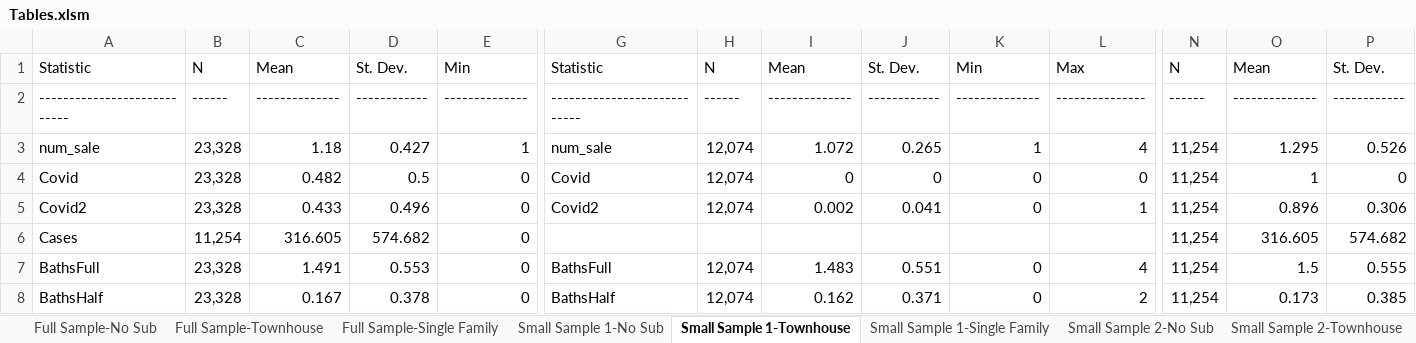
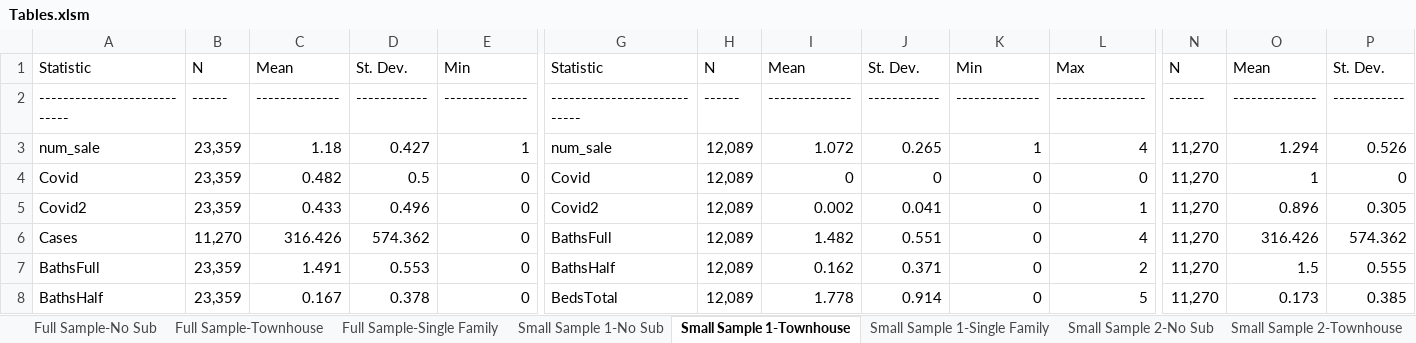
Before and after one commit to jrgroves/PY_Housing_Covid, an Excel workbook: Analysis/Paper/Tables.xlsm, sheet Small Sample 1-Townhouse, drawn as a sheet; only a part is shown, gaps mark what is left out; values as stored, in another font and other column widths than the file's, no borders; the diff covers the shown part only; the diff names each change by its address in the sheet, - before the commit and + after, or states it on an @@ line.

```diff
--- a/Analysis/Paper/Tables.xlsm (sheet Small Sample 1-Townhouse)
+++ b/Analysis/Paper/Tables.xlsm (sheet Small Sample 1-Townhouse)
-B3:B5: 23,328
+B3:B5: 23,359
-H3:H5: 12,074
+H3:H5: 12,089
-N3:N8: 11,254
+N3:N8: 11,270
-O3: 1.295
+O3: 1.294
-P5: 0.306
+P5: 0.305
-B6: 11,254
+B6: 11,270
-C6: 316.605
+C6: 316.426
-D6: 574.682
+D6: 574.362
-G6: (empty)
+G6: BathsFull
-H6: (empty)
+H6: 12,089
-I6: (empty)
+I6: 1.482
-J6: (empty)
+J6: 0.551
-K6: (empty)
+K6: 0
-L6: (empty)
+L6: 4
-O6: 316.605
+O6: 316.426
-P6: 574.682
+P6: 574.362
-B7:B8: 23,328
+B7:B8: 23,359
-G7: BathsFull
+G7: BathsHalf
-H7:H8: 12,074
+H7:H8: 12,089
-I7: 1.483
+I7: 0.162
-J7: 0.551
+J7: 0.371
-L7: 4
+L7: 2
-G8: BathsHalf
+G8: BedsTotal
-I8: 0.162
+I8: 1.778
-J8: 0.371
+J8: 0.914
-L8: 2
+L8: 5
```
Also changed, not shown: 627 edited cells elsewhere in this sheet, sheet Reg2_ct_first_rob, sheet Reg1_ct_Robust, sheet Reg2_ct_last_rob, sheet Reg1_Robust, sheet Reg2_sf_last_rob, sheet Reg1_sf_Robust, 18 more sheets, other sheet tabs, formulas that keep their value, hidden cells, 6 other files.
